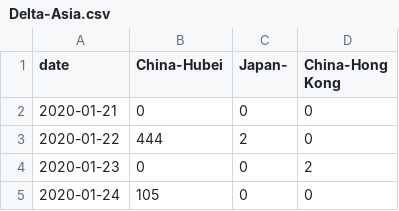
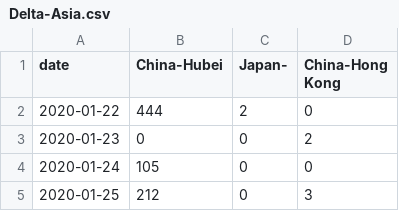
Before and after one commit to senoryo/cv, a CSV file: Delta-Asia.csv, drawn as a sheet; only a part is shown; the shorter side is filled out with more unchanged rows; the diff names each change by its address in the sheet, - before the commit and + after, or states it on an @@ line.

```diff
--- a/Delta-Asia.csv
+++ b/Delta-Asia.csv
-row 2: 2020-01-21 | 0 | 0 | 0
```
Also changed, not shown: 7DayDeltaNormal-NY.csv, Delta-NY.csv, 8 other files.
